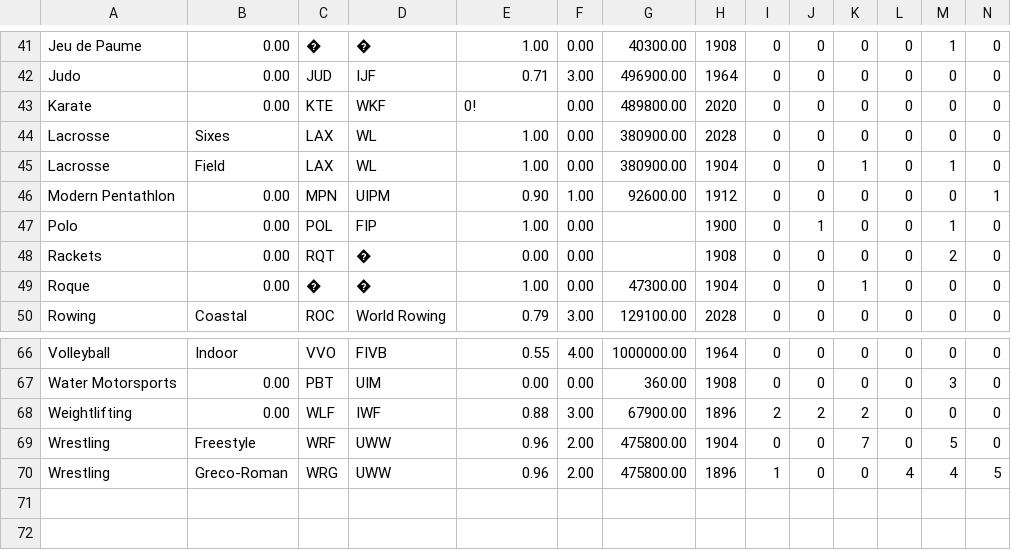
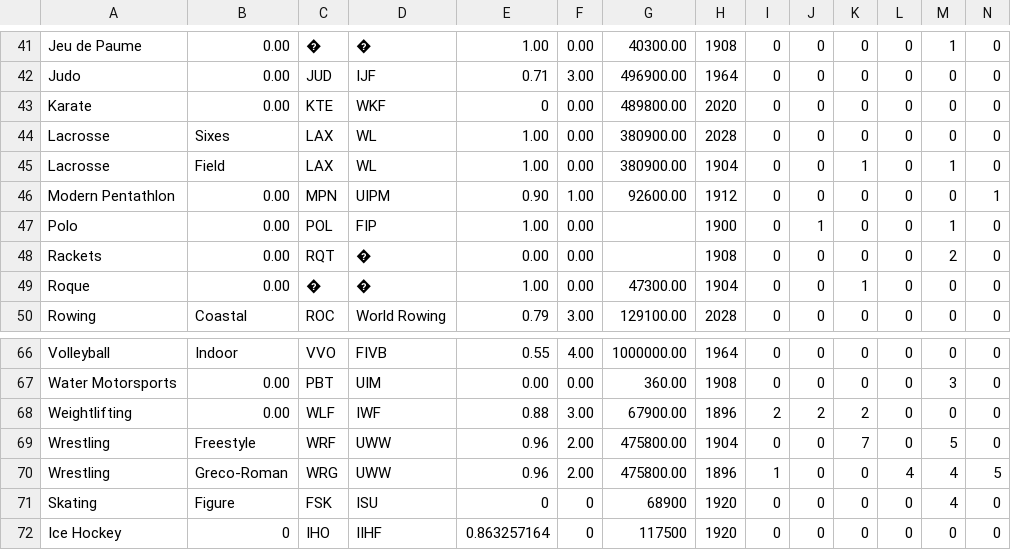
Before and after one commit to Azraelix316/HiMCM2024, a CSV file: model1/HiMCM_Olympic_Data (1).csv, drawn as a sheet; only a part is shown, gaps mark what is left out; rows hold the shown columns only; the diff names each change by its address in the sheet, - before the commit and + after, or states it on an @@ line.

```diff
--- a/model1/HiMCM_Olympic_Data (1).csv
+++ b/model1/HiMCM_Olympic_Data (1).csv
-E43: 0!
+E43: 0
+row 71: Skating | Figure | FSK | ISU | 0 | 0 | 68900 | 1920 | 0 | 0 | 0 | 0 | 4 | 0
+row 72: Ice Hockey | 0 | IHO | IIHF | 0.863257164 | 0 | 117500 | 1920 | 0 | 0 | 0 | 0 | 0 | 0
```
Also changed, not shown: 14 other files.
